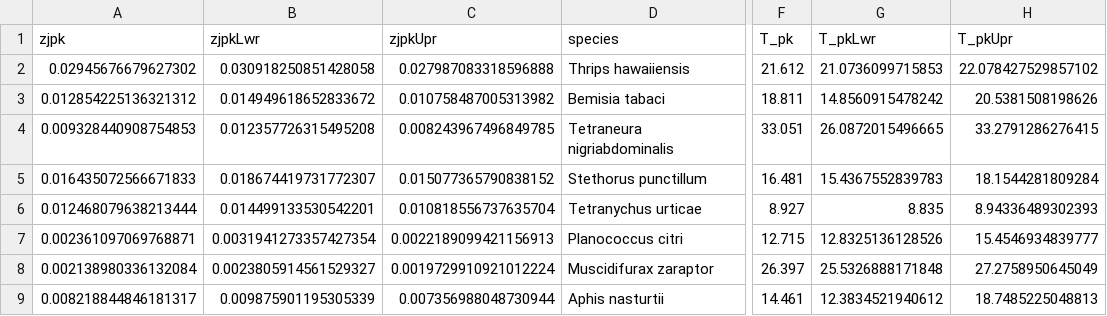
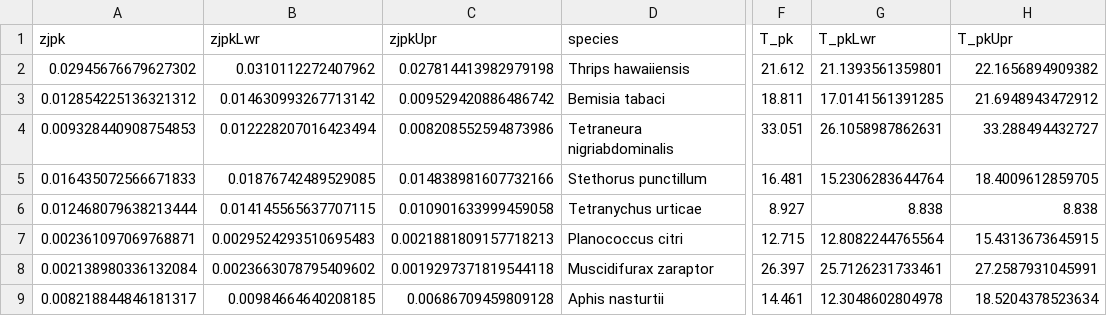
Before and after one commit to EcoEngLab/TraitMismatchPaper-main, a CSV file: data/zj_pksT_pksMass.csv, drawn as a sheet; only a part is shown, gaps mark what is left out; the diff covers the shown part only; the diff names each change by its address in the sheet, - before the commit and + after, or states it on an @@ line.

```diff
--- a/data/zj_pksT_pksMass.csv
+++ b/data/zj_pksT_pksMass.csv
-B2 (zjpkLwr): 0.030918250851428058
+B2 (zjpkLwr): 0.0310112272407962
-C2 (zjpkUpr): 0.027987083318596888
+C2 (zjpkUpr): 0.027814413982979198
-G2 (T_pkLwr): 21.0736099715853
+G2 (T_pkLwr): 21.1393561359801
-H2 (T_pkUpr): 22.078427529857102
+H2 (T_pkUpr): 22.1656894909382
-B3 (zjpkLwr): 0.014949618652833672
+B3 (zjpkLwr): 0.014630993267713142
-C3 (zjpkUpr): 0.010758487005313982
+C3 (zjpkUpr): 0.009529420886486742
-G3 (T_pkLwr): 14.8560915478242
+G3 (T_pkLwr): 17.0141561391285
-H3 (T_pkUpr): 20.5381508198626
+H3 (T_pkUpr): 21.6948943472912
-B4 (zjpkLwr): 0.012357726315495208
+B4 (zjpkLwr): 0.012228207016423494
-C4 (zjpkUpr): 0.008243967496849785
+C4 (zjpkUpr): 0.008208552594873986
-G4 (T_pkLwr): 26.0872015496665
+G4 (T_pkLwr): 26.1058987862631
-H4 (T_pkUpr): 33.2791286276415
+H4 (T_pkUpr): 33.288494432727
-B5 (zjpkLwr): 0.018674419731772307
+B5 (zjpkLwr): 0.01876742489529085
-C5 (zjpkUpr): 0.015077365790838152
+C5 (zjpkUpr): 0.014838981607732166
-G5 (T_pkLwr): 15.4367552839783
+G5 (T_pkLwr): 15.2306283644764
-H5 (T_pkUpr): 18.1544281809284
+H5 (T_pkUpr): 18.4009612859705
-B6 (zjpkLwr): 0.014499133530542201
+B6 (zjpkLwr): 0.014145565637707115
-C6 (zjpkUpr): 0.010818556737635704
+C6 (zjpkUpr): 0.010901633999459058
-G6 (T_pkLwr): 8.835
+G6 (T_pkLwr): 8.838
-H6 (T_pkUpr): 8.94336489302393
+H6 (T_pkUpr): 8.838
-B7 (zjpkLwr): 0.0031941273357427354
+B7 (zjpkLwr): 0.0029524293510695483
-C7 (zjpkUpr): 0.0022189099421156913
+C7 (zjpkUpr): 0.0021881809157718213
-G7 (T_pkLwr): 12.8325136128526
+G7 (T_pkLwr): 12.8082244765564
-H7 (T_pkUpr): 15.4546934839777
+H7 (T_pkUpr): 15.4313673645915
-B8 (zjpkLwr): 0.0023805914561529327
+B8 (zjpkLwr): 0.0023663078795409602
-C8 (zjpkUpr): 0.0019729910921012224
+C8 (zjpkUpr): 0.0019297371819544118
-G8 (T_pkLwr): 25.5326888171848
+G8 (T_pkLwr): 25.7126231733461
-H8 (T_pkUpr): 27.2758950645049
+H8 (T_pkUpr): 27.2587931045991
-B9 (zjpkLwr): 0.009875901195305339
+B9 (zjpkLwr): 0.00984664640208185
-C9 (zjpkUpr): 0.007356988048730944
+C9 (zjpkUpr): 0.00686709459809128
-G9 (T_pkLwr): 12.3834521940612
+G9 (T_pkLwr): 12.3048602804978
-H9 (T_pkUpr): 18.7485225048813
+H9 (T_pkUpr): 18.5204378523634
```
Also changed, not shown: 72 edited cells elsewhere in this file, data/a_pksT_pksMass.csv, data/bmaxT_pksMass.csv, 12 other files.
